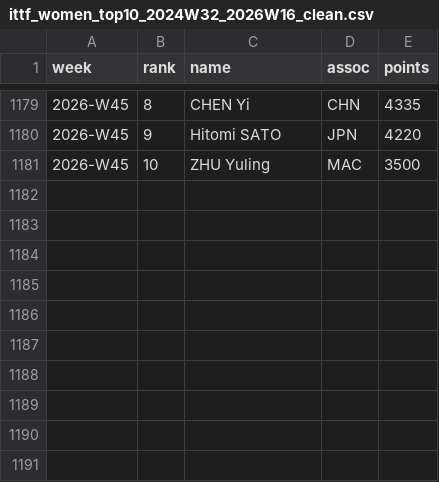
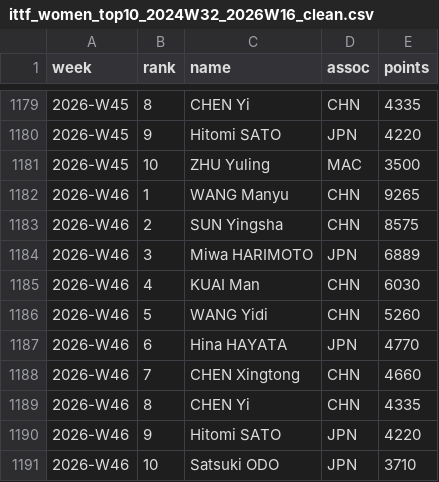
Before and after one commit to MIEECHO/ittfranking_top10, a CSV file: data/ittf_women_top10_2024W32_2026W16_clean.csv, drawn as a sheet; only a part is shown, gaps mark what is left out; the diff names each change by its address in the sheet, - before the commit and + after, or states it on an @@ line.

```diff
--- a/data/ittf_women_top10_2024W32_2026W16_clean.csv
+++ b/data/ittf_women_top10_2024W32_2026W16_clean.csv
+row 1182: 2026-W46 | 1 | WANG Manyu | CHN | 9265
+row 1183: 2026-W46 | 2 | SUN Yingsha | CHN | 8575
+row 1184: 2026-W46 | 3 | Miwa HARIMOTO | JPN | 6889
+row 1185: 2026-W46 | 4 | KUAI Man | CHN | 6030
+row 1186: 2026-W46 | 5 | WANG Yidi | CHN | 5260
+row 1187: 2026-W46 | 6 | Hina HAYATA | JPN | 4770
+row 1188: 2026-W46 | 7 | CHEN Xingtong | CHN | 4660
+row 1189: 2026-W46 | 8 | CHEN Yi | CHN | 4335
+row 1190: 2026-W46 | 9 | Hitomi SATO | JPN | 4220
+row 1191: 2026-W46 | 10 | Satsuki ODO | JPN | 3710
```
Also changed, not shown: data/ittf_men_top10_2024W32_2026W16_clean.csv, 7 other files.
